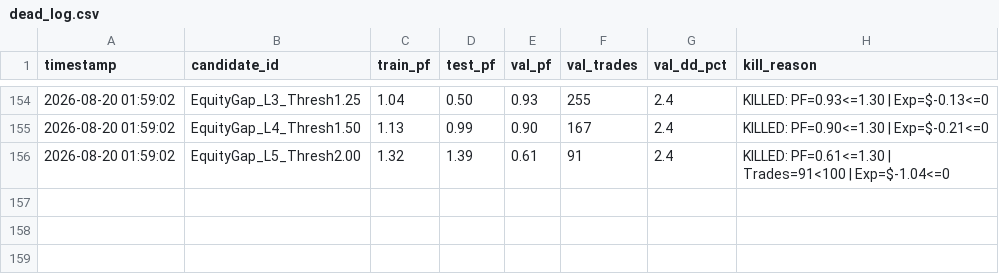
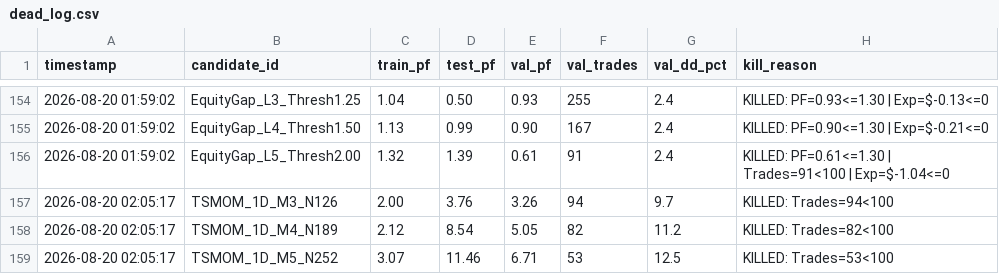
Before and after one commit to jarmx75/Gemini-3-AlphaQuant-HUB-V1, a CSV file: src/factory/dead_log.csv, drawn as a sheet; only a part is shown, gaps mark what is left out; the diff names each change by its address in the sheet, - before the commit and + after, or states it on an @@ line.

```diff
--- a/src/factory/dead_log.csv
+++ b/src/factory/dead_log.csv
+row 157: 2026-08-20 02:05:17 | TSMOM_1D_M3_N126 | 2.00 | 3.76 | 3.26 | 94 | 9.7 | KILLED: Trades=94<100
+row 158: 2026-08-20 02:05:17 | TSMOM_1D_M4_N189 | 2.12 | 8.54 | 5.05 | 82 | 11.2 | KILLED: Trades=82<100
+row 159: 2026-08-20 02:05:17 | TSMOM_1D_M5_N252 | 3.07 | 11.46 | 6.71 | 53 | 12.5 | KILLED: Trades=53<100
```
Also changed, not shown: src/factory/research_log.csv, 4 other files.
